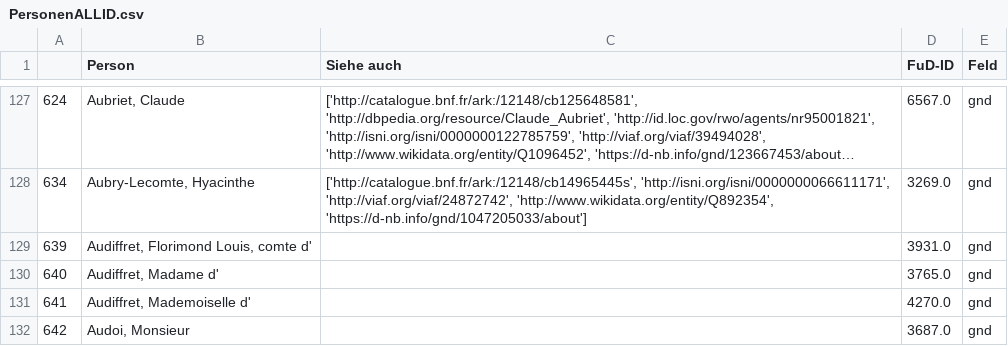
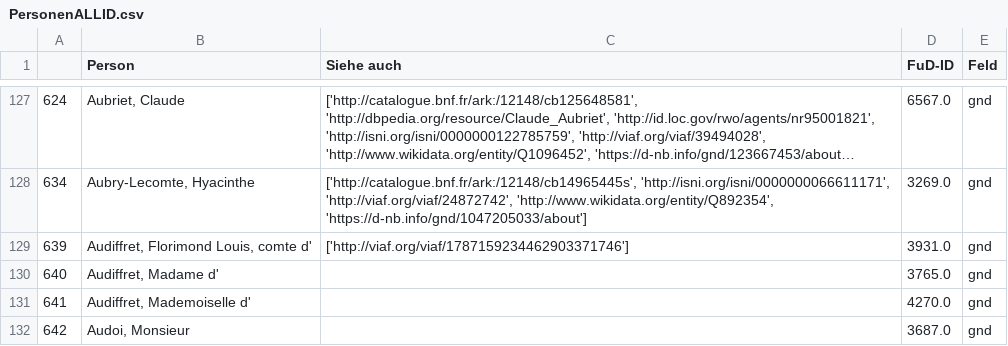
Before and after one commit to dhi-digital-humanities/constance-de-salm, a CSV file: Fud_Tables/PersonenALLID.csv, drawn as a sheet; only a part is shown, gaps mark what is left out; long unchanged cells end in …; the diff covers the shown part only.

```diff
--- a/Fud_Tables/PersonenALLID.csv
+++ b/Fud_Tables/PersonenALLID.csv
@@ -128,3 +128,3 @@
 634,"Aubry-Lecomte, Hyacinthe","['http://catalogue.bnf.fr/ark:/12148/cb14965445s', 'http://isni.org/isni/0000000066611171', 'http://viaf.org/viaf/24872742', 'http://www.wikidata.org/entity/Q892354', 'https://d-nb.info/gnd/1047205033/about']",3269.0,gnd
-639,"Audiffret, Florimond Louis, comte d'",,3931.0,gnd
+639,"Audiffret, Florimond Louis, comte d'","['http://viaf.org/viaf/1787159234462903371746']",3931.0,gnd
 640,"Audiffret, Madame d'",,3765.0,gnd
```
Also changed, not shown: 8 edited cells elsewhere in this file.
